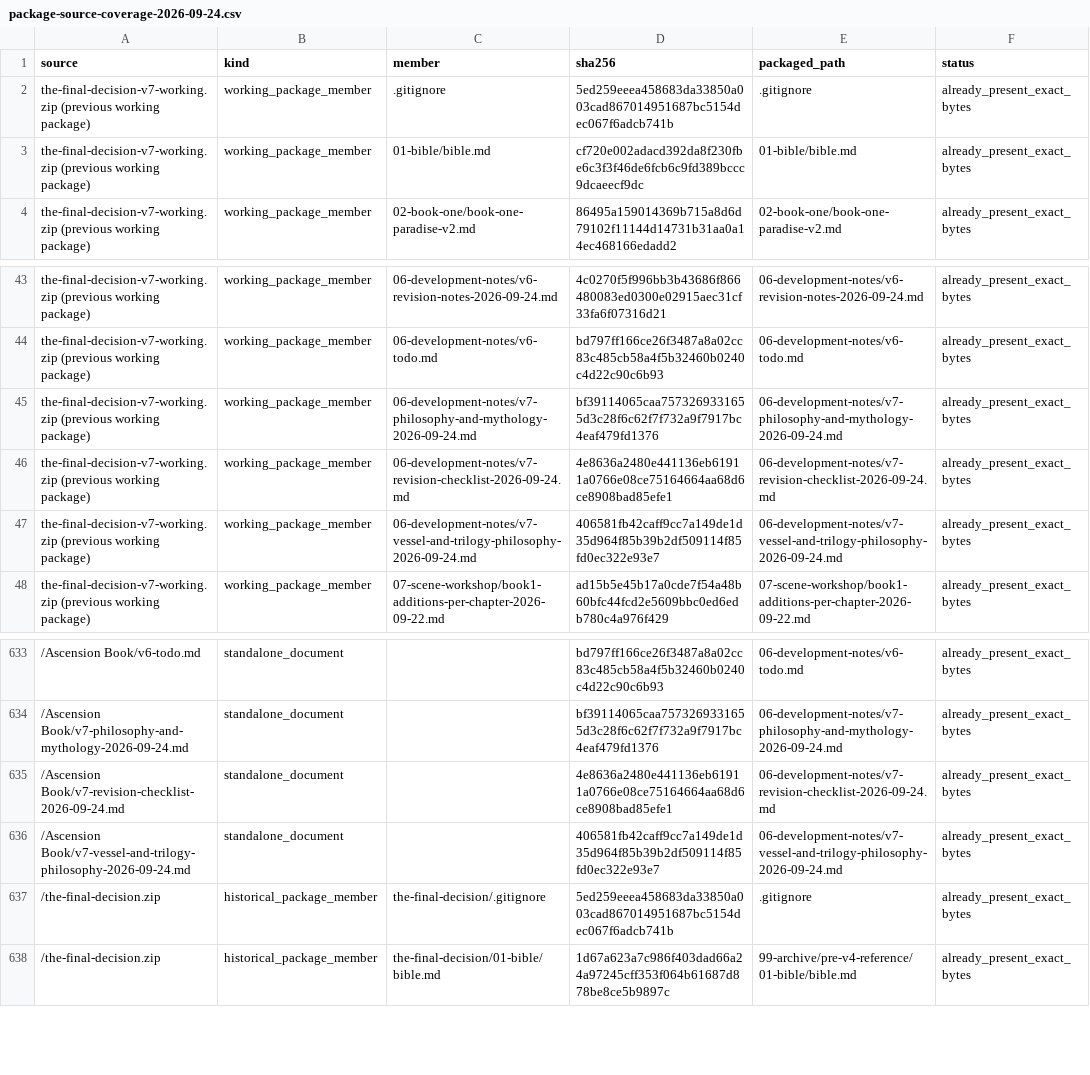
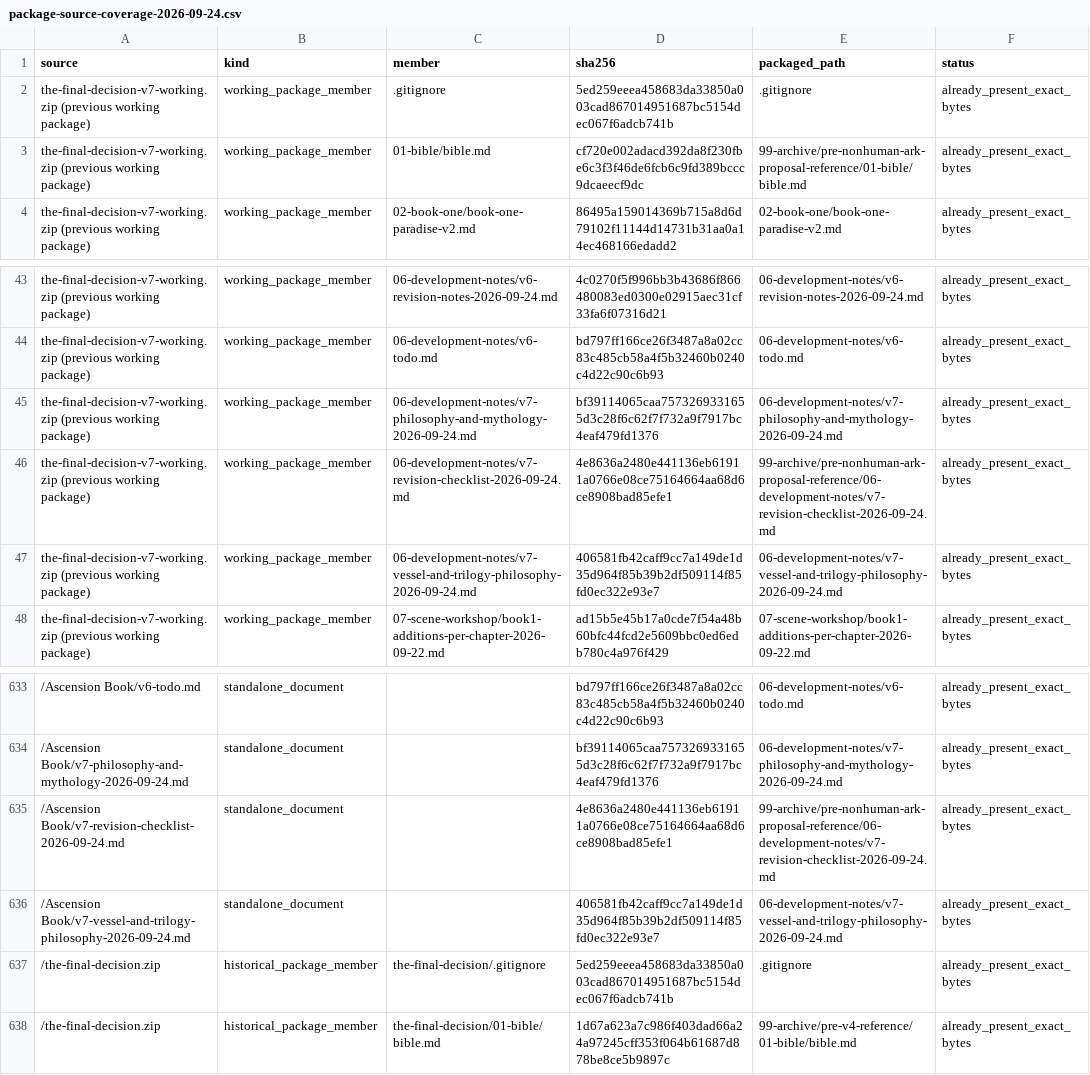
Before and after one commit to Calix17/Trilogy, a CSV file: production/package-source-coverage-2026-09-24.csv, drawn as a sheet; only a part is shown, gaps mark what is left out; the diff names each change by its address in the sheet, - before the commit and + after, or states it on an @@ line.

Commit message:
Import 56: Recover references before book three convergence (2/2)
Reconstructed from the supplied ZIP. Partial source state; no claim of exact full-project chronology.
Original source content and old references retained verbatim. No PDF rendering or editorial checks.

99-archive/pre-book-three-convergence-reference/08-production/package-source-coverage-2026-09-24.csv -> production/package-source-coverage-2026-09-24.csv
SHA-256: c1b234c10798bee3dac7325a3cbcb6a2c290a581a472b303dd62bc5c2a3e747d
99-archive/pre-book-three-convergence-reference/CONTENTS.md -> development/package-contents.md
SHA-256: b408c5c4cefd1232114ed8dd0cd1e3d8a3997e921f7ffceeb3b41d01d7d8fe88
99-archive/pre-book-three-convergence-reference/README.md -> development/package-readme.md
SHA-256: 361981eb3825838ff54a7e6c903bcca150fea0266440d3c65e3f4ee69c5337ca
99-archive/pre-book-three-convergence-reference/START-HERE.md -> development/package-start.md
SHA-256: afa843c2019580138278005460f52f09fe97b6594019901171550da561b072e0

```diff
--- a/production/package-source-coverage-2026-09-24.csv
+++ b/production/package-source-coverage-2026-09-24.csv
-E3 (packaged_path): 01-bible/bible.md
+E3 (packaged_path): 99-archive/pre-nonhuman-ark-proposal-reference/01-bible/bible.md
-E46 (packaged_path): 06-development-notes/v7-revision-checklist-2026-09-24.md
+E46 (packaged_path): 99-archive/pre-nonhuman-ark-proposal-reference/06-development-notes/v7-revision-checklist-2026-09-24.md
-E635 (packaged_path): 06-development-notes/v7-revision-checklist-2026-09-24.md
+E635 (packaged_path): 99-archive/pre-nonhuman-ark-proposal-reference/06-development-notes/v7-revision-checklist-2026-09-24.md
```
Also changed, not shown: 3 other files.
